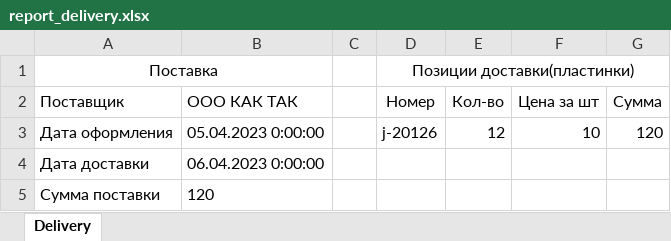
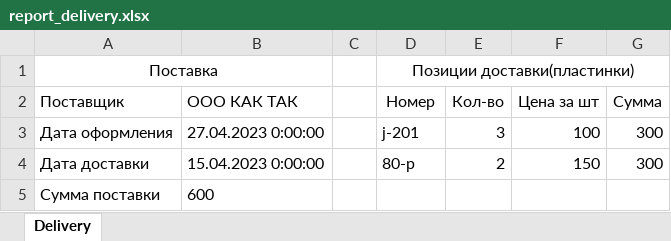
Before and after one commit to Silko9/musicShop, an Excel workbook: wwwroot/Reports/report_delivery.xlsx, sheet Delivery, drawn as a sheet; values as stored, in another font and other column widths than the file's, no borders; the diff names each change by its address in the sheet, - before the commit and + after, or states it on an @@ line.

```diff
--- a/wwwroot/Reports/report_delivery.xlsx (sheet Delivery)
+++ b/wwwroot/Reports/report_delivery.xlsx (sheet Delivery)
-B3 (ООО КАК ТАК): 05.04.2023 0:00:00
+B3 (ООО КАК ТАК): 27.04.2023 0:00:00
-D3 (Номер): j-20126
+D3 (Номер): j-201
-E3 (Кол-во): 12
+E3 (Кол-во): 3
-F3 (Цена за шт): 10
+F3 (Цена за шт): 100
-G3 (Сумма): 120
+G3 (Сумма): 300
-B4 (ООО КАК ТАК): 06.04.2023 0:00:00
+B4 (ООО КАК ТАК): 15.04.2023 0:00:00
-D4 (Номер): (empty)
+D4 (Номер): 80-p
-E4 (Кол-во): (empty)
+E4 (Кол-во): 2
-F4 (Цена за шт): (empty)
+F4 (Цена за шт): 150
-G4 (Сумма): (empty)
+G4 (Сумма): 300
-B5 (ООО КАК ТАК): 120
+B5 (ООО КАК ТАК): 600
```
Also changed, not shown: 29 other files.
